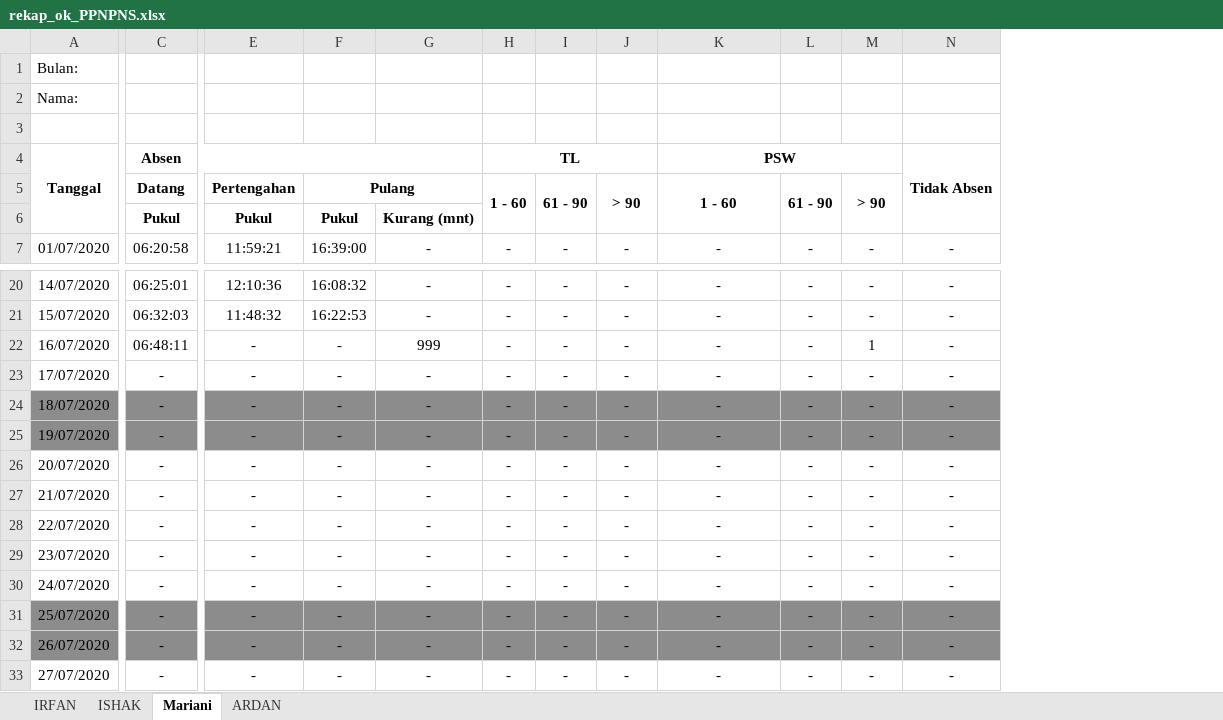
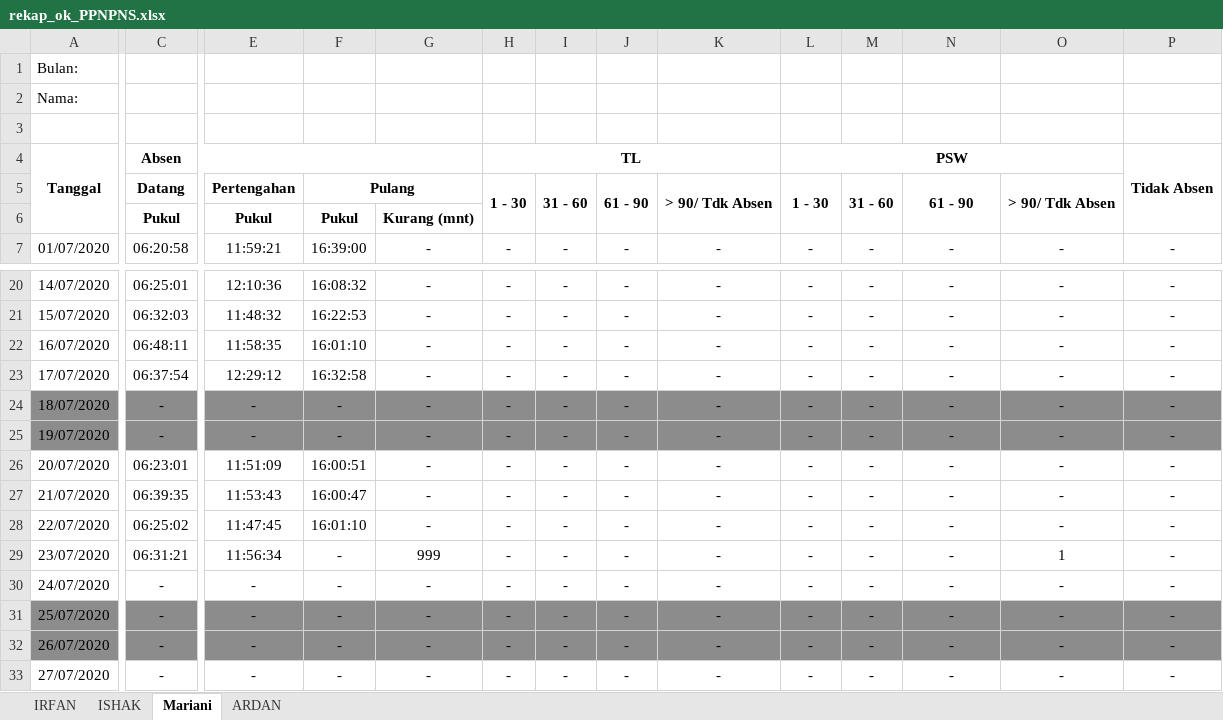
Before and after one commit to statistician7741/absen, an Excel workbook: rekap_ok_PPNPNS.xlsx, sheet Mariani, drawn as a sheet; only a part is shown, gaps mark what is left out; values as stored, in another font and other column widths than the file's, no borders; removed rows and columns are numbered as before the commit, all else as after; rows hold the shown columns only; the diff names each change by its address in the sheet, - before the commit and + after, or states it on an @@ line.

```diff
--- a/rekap_ok_PPNPNS.xlsx (sheet Mariani)
+++ b/rekap_ok_PPNPNS.xlsx (sheet Mariani)
+column O, row 7: -; rows 20-33: - | - | - | - | - | - | - | - | - | 1 | - | - | - | -
+column P, row 4: Tidak Absen; row 7: -; rows 20-33: all -
-H4:J4 merged
+H4:K4 merged
-K4: PSW
+K4: (empty)
-K4:M4 merged
-L4: (empty)
+L4: PSW
+L4:O4 merged
-N4: Tidak Absen
+N4: (empty)
-N4:N6 merged
-row 5:  | Datang | Pertengahan | Pulang |  | 1 - 60 | 61 - 90 | > 90 | 1 - 60 | 61 - 90 | > 90
+row 5:  | Datang | Pertengahan | Pulang |  | 1 - 30 | 31 - 60 | 61 - 90 | > 90/ Tdk Absen | 1 - 30 | 31 - 60 | 61 - 90 | > 90/ Tdk Absen
-E22: -
+E22: 11:58:35
-F22: -
+F22: 16:01:10
-G22: 999
+G22: -
-M22: 1
+M22: -
-C23: -
+C23: 06:37:54
-E23: -
+E23: 12:29:12
-F23: -
+F23: 16:32:58
-C26: -
+C26: 06:23:01
-E26: -
+E26: 11:51:09
-F26: -
+F26: 16:00:51
-C27: -
+C27: 06:39:35
-E27: -
+E27: 11:53:43
-F27: -
+F27: 16:00:47
-C28: -
+C28: 06:25:02
-E28: -
+E28: 11:47:45
-F28: -
+F28: 16:01:10
-C29: -
+C29: 06:31:21
-E29: -
+E29: 11:56:34
-G29: -
+G29: 999
```
Also changed, not shown: sheet ISHAK, sheet IRFAN, sheet ARDAN, rekap_ppnpns.xlsx, 15 other files.
